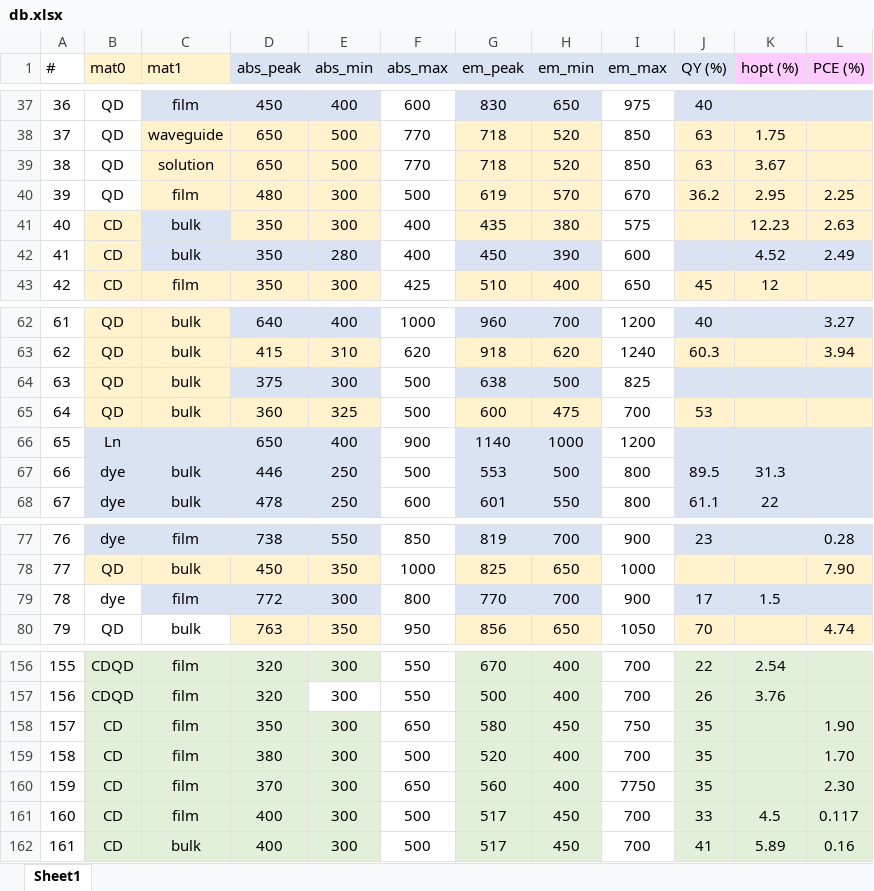
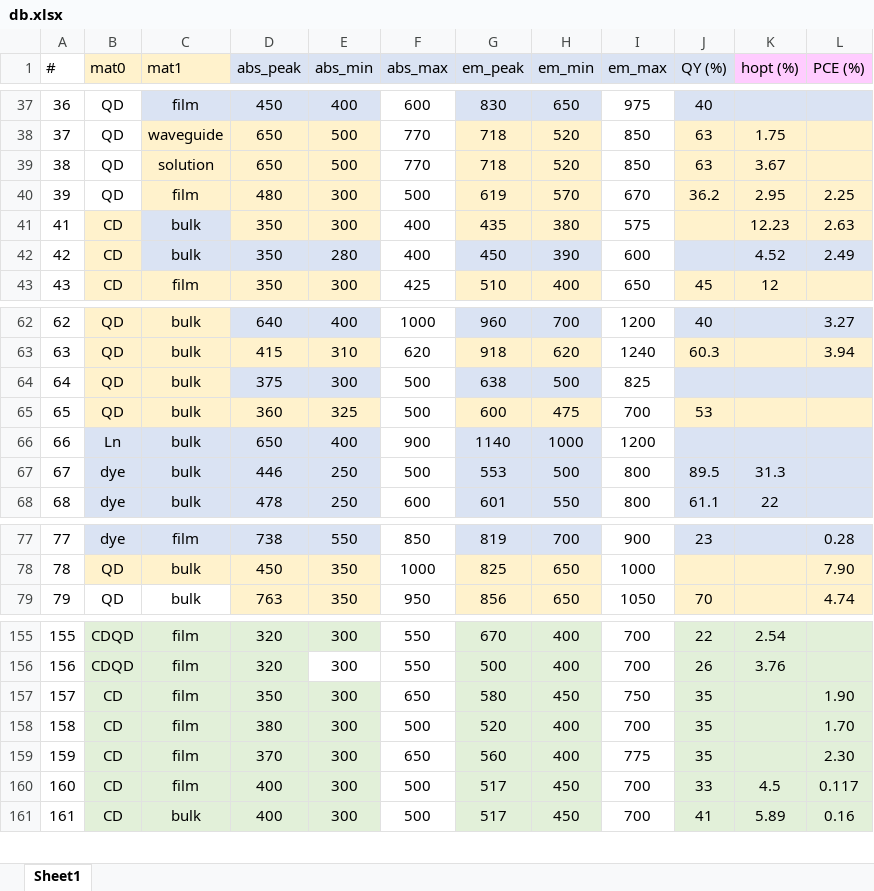
Before and after one commit to mariolpantunes/sunlight-harvesting-energy-conversion, an Excel workbook: db.xlsx, sheet Sheet1, drawn as a sheet; only a part is shown, gaps mark what is left out; values as stored, in another font and other column widths than the file's, no borders; conditional formats not drawn; removed rows and columns are numbered as before the commit, all else as after; the diff covers the shown part only; the diff names each change by its address in the sheet, - before the commit and + after, or states it on an @@ line.

```diff
--- a/db.xlsx (sheet Sheet1)
+++ b/db.xlsx (sheet Sheet1)
@@ column A (#) renumbered between rows 41 and 78 @@
-C66 (mat1): (empty)
+C66 (mat1): bulk
-row 79: 78 | dye | film | 772 | 300 | 800 | 770 | 700 | 900 | 17 | 1.5
-I159 (em_max): 7750
+I159 (em_max): 775
```
Also changed, not shown: 27 added rows elsewhere in this sheet, formulas that keep their value, 4 other files.
